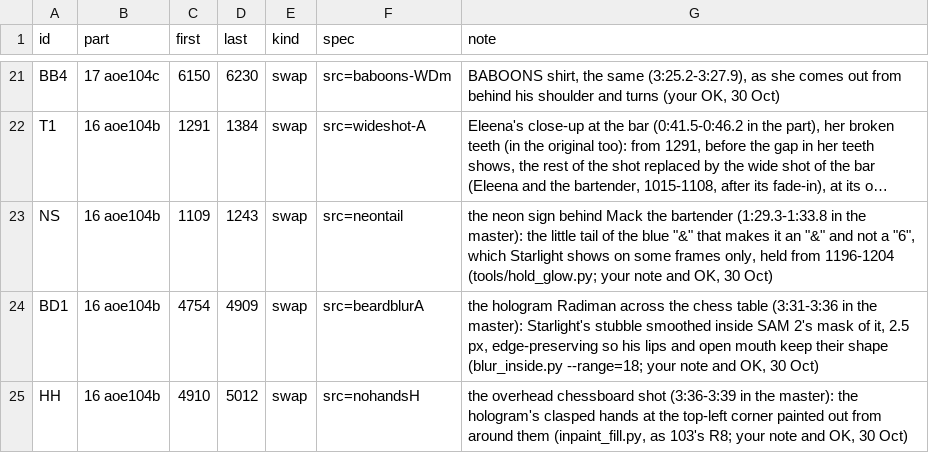
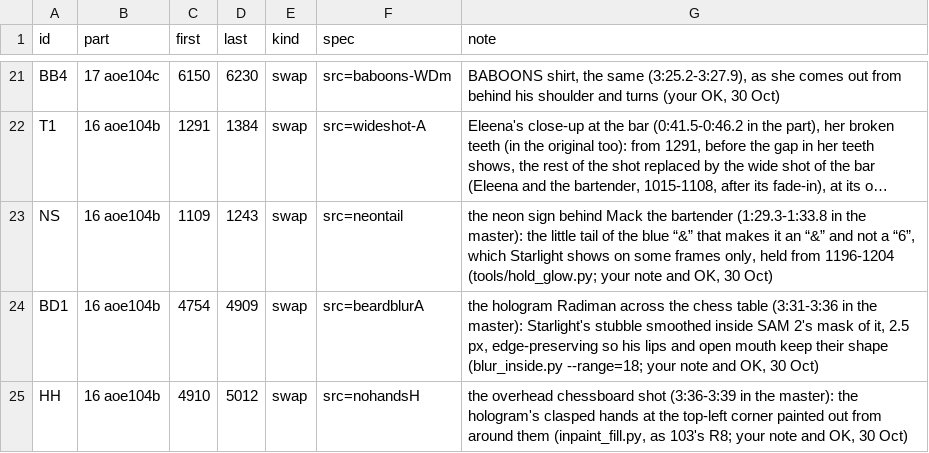
Before and after one commit to Anarchaeology/animated-series, a TSV file: fixes/fixes_104.tsv, drawn as a sheet; only a part is shown, gaps mark what is left out; long unchanged cells end in …; the diff names each change by its address in the sheet, - before the commit and + after, or states it on an @@ line.

```diff
--- a/fixes/fixes_104.tsv
+++ b/fixes/fixes_104.tsv
-G23 (note): …the blue "&" that makes it an "&" and not a "6", which Starlight…
+G23 (note): …the blue “&” that makes it an “&” and not a “6”, which Starlight…
```
Also changed, not shown: fixes/fixes_102.tsv.
